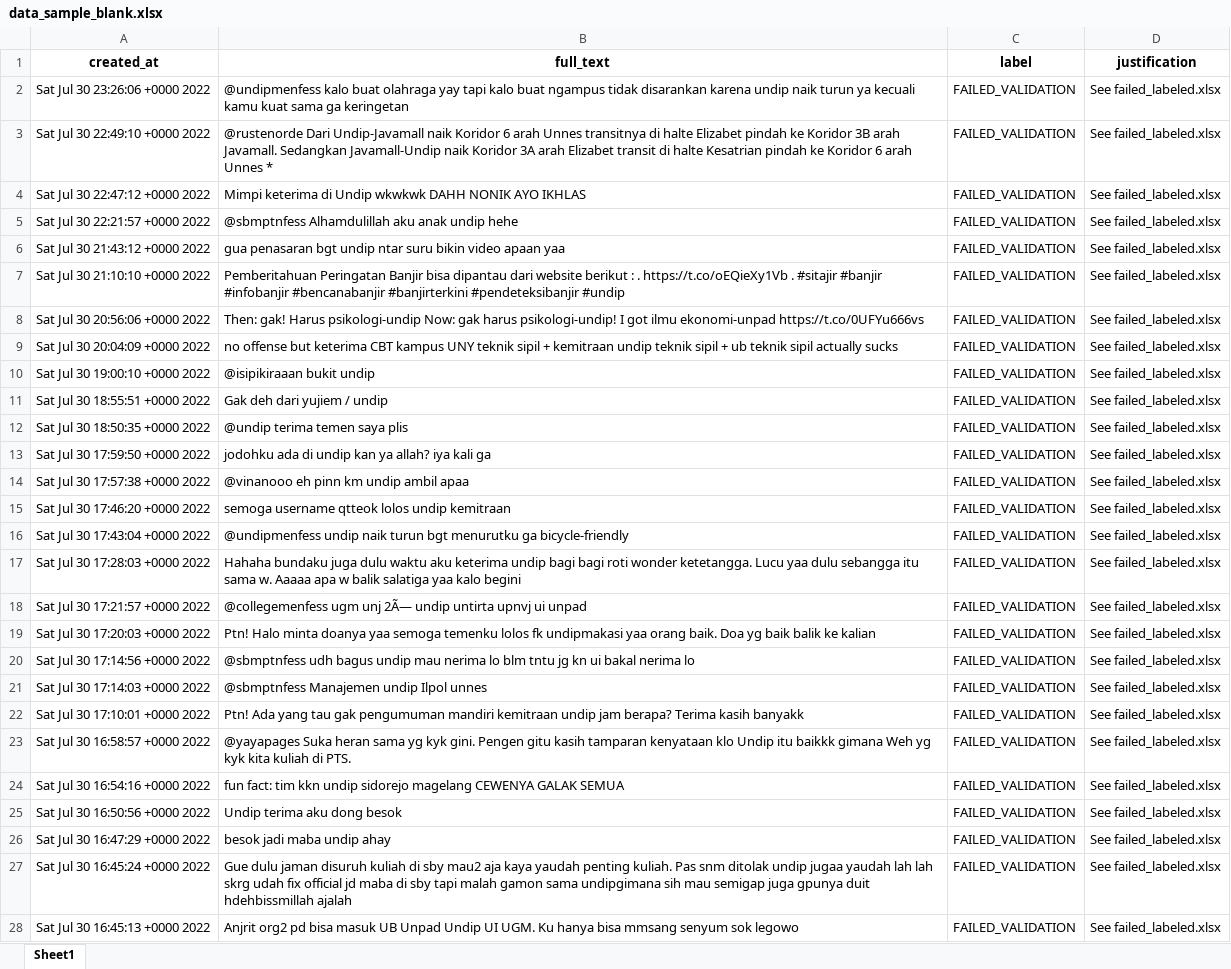
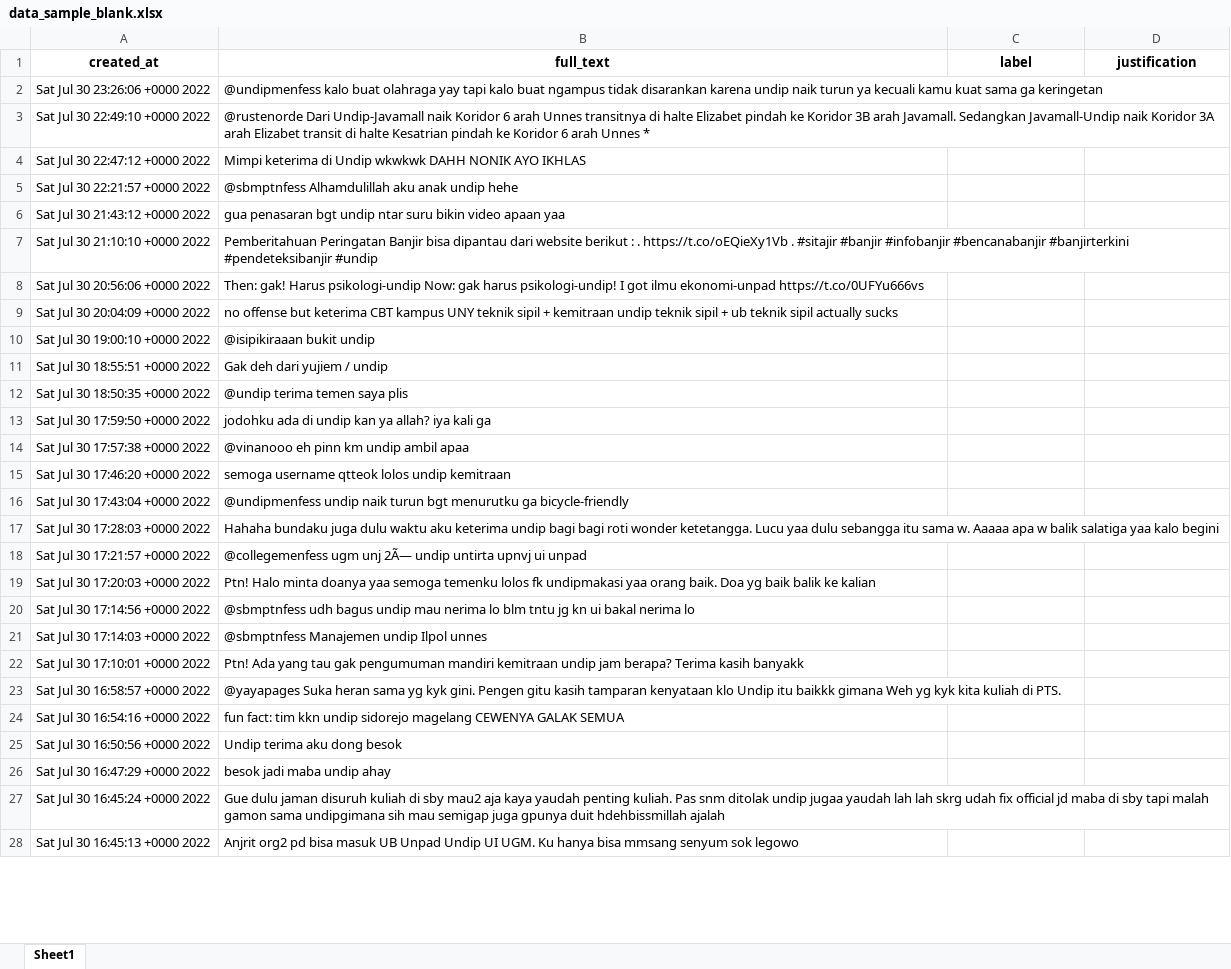
Before and after one commit to muhffikkri/labeling-aistudio-chromium, an Excel workbook: datasets/data_sample_blank.xlsx, sheet Sheet1, drawn as a sheet; only a part is shown; values as stored, in another font and other column widths than the file's, no borders; the diff covers the shown part only; the diff names each change by its address in the sheet, - before the commit and + after, or states it on an @@ line.

```diff
--- a/datasets/data_sample_blank.xlsx (sheet Sheet1)
+++ b/datasets/data_sample_blank.xlsx (sheet Sheet1)
-C2:C28 (label): FAILED_VALIDATION
+C2:C28 (label): (empty)
-D2:D28 (justification): See failed_labeled.xlsx
+D2:D28 (justification): (empty)
```
Also changed, not shown: 546 edited cells elsewhere in this sheet, datasets/Book1.xlsx, 1 other file.
